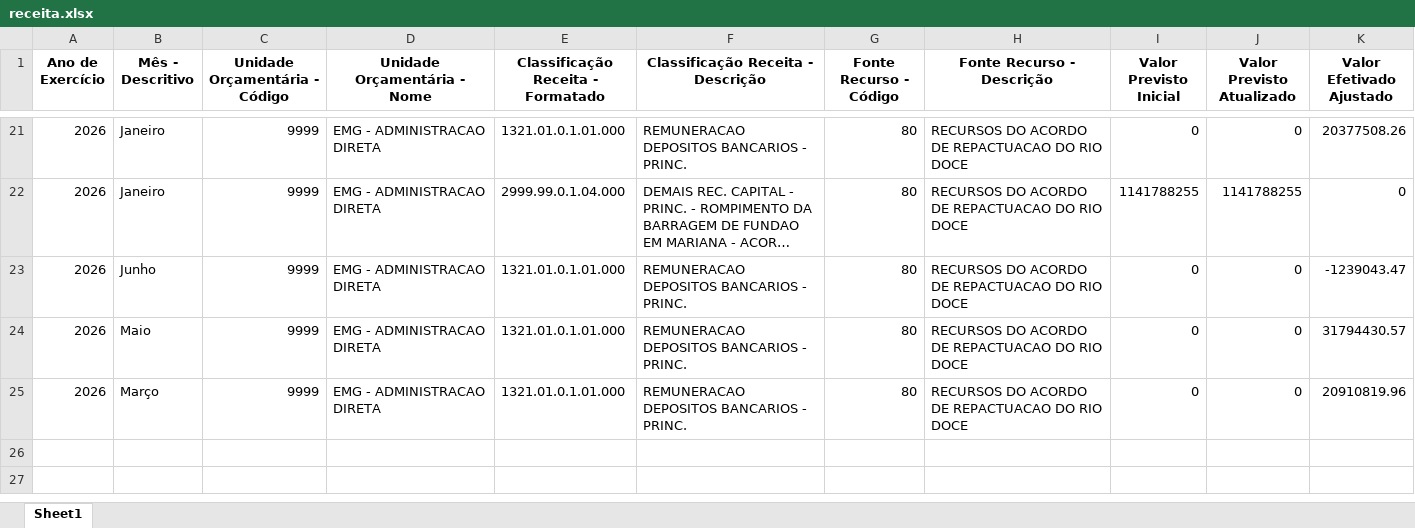
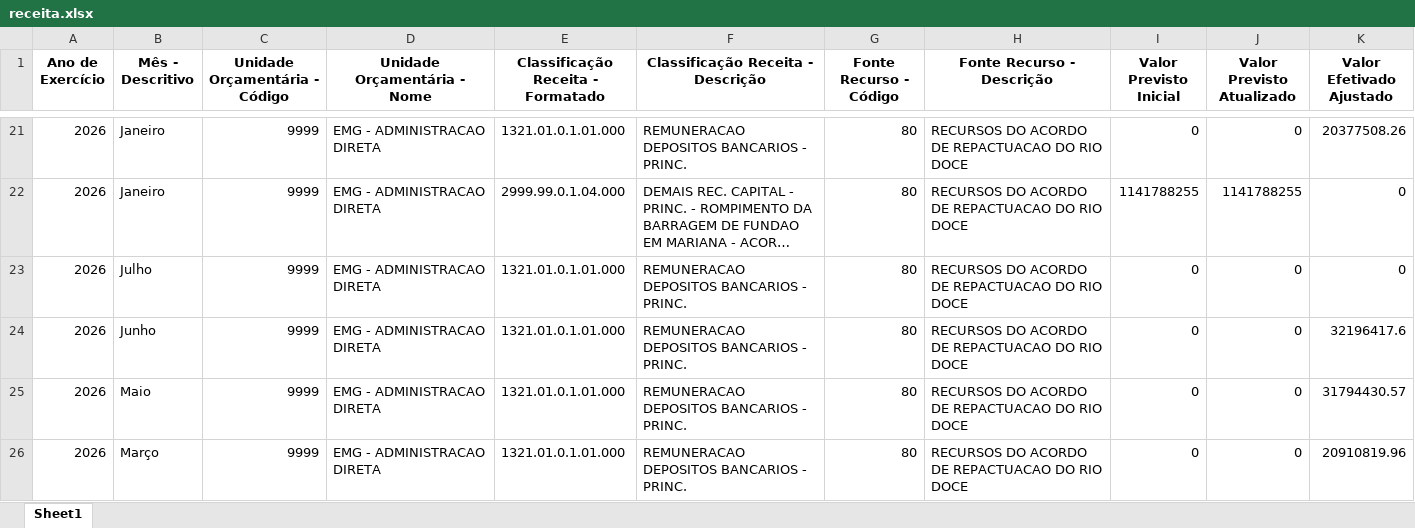
Before and after one commit to transparencia-mg/portal_mariana, an Excel workbook: upload/receita.xlsx, sheet Sheet1, drawn as a sheet; only a part is shown, gaps mark what is left out; long unchanged cells end in …; values as stored, in another font and other column widths than the file's, no borders; addresses are those after the commit; the diff names each change by its address in the sheet, - before the commit and + after, or states it on an @@ line.

```diff
--- a/upload/receita.xlsx (sheet Sheet1)
+++ b/upload/receita.xlsx (sheet Sheet1)
+row 23: 2026 | Julho | 9999 | EMG - ADMINISTRACAO DIRETA | 1321.01.0.1.01.000 | REMUNERACAO DEPOSITOS BANCARIOS - PRINC. | 80 | RECURSOS DO ACORDO DE REPACTUACAO DO RIO DOCE | 0 | 0 | 0
-K24 (Valor Efetivado Ajustado): -1239043.47
+K24 (Valor Efetivado Ajustado): 32196417.6
```
Also changed, not shown: upload/contabancaria.xlsx, upload/empenho.xlsx, 1 other file.
